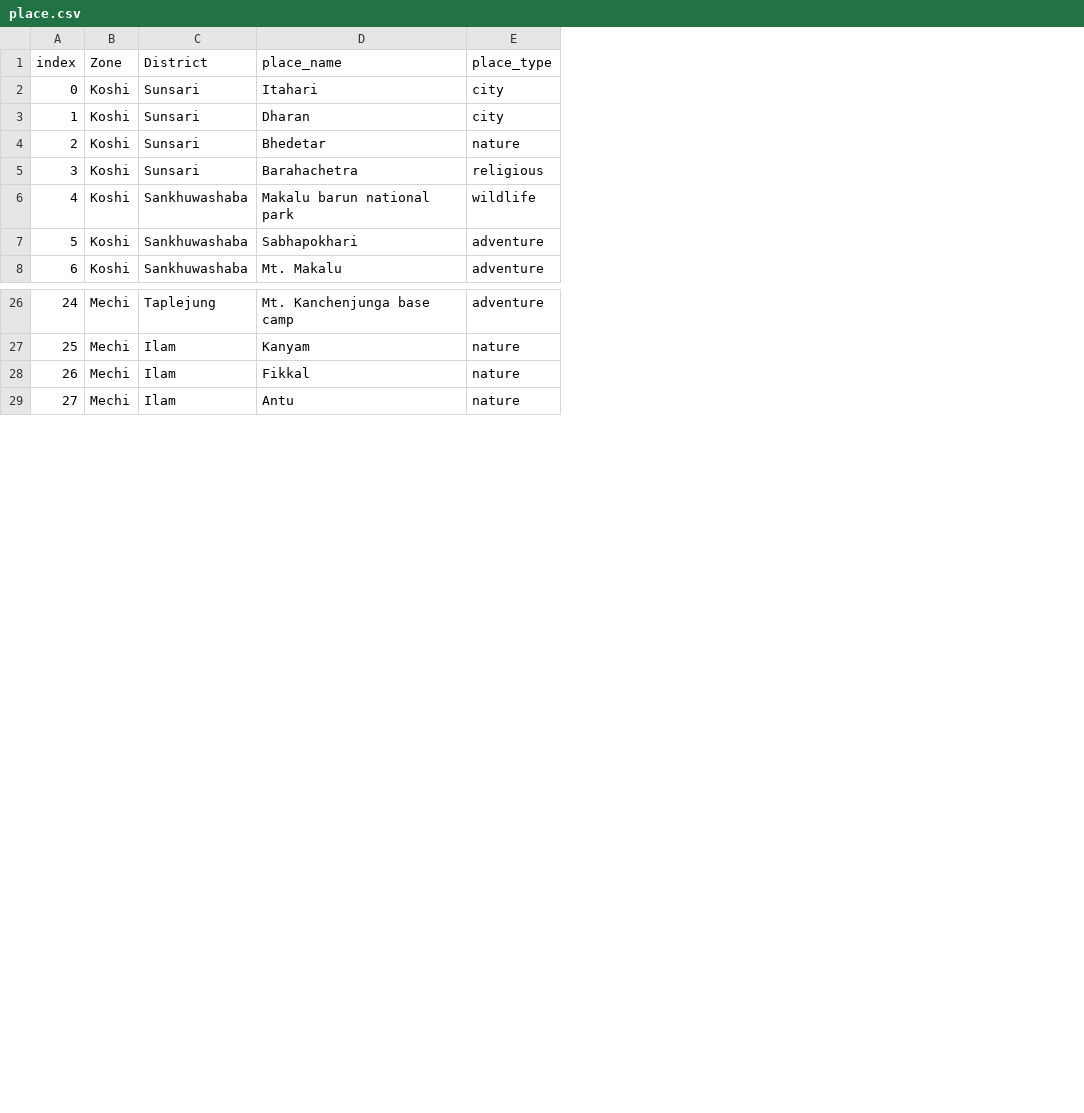
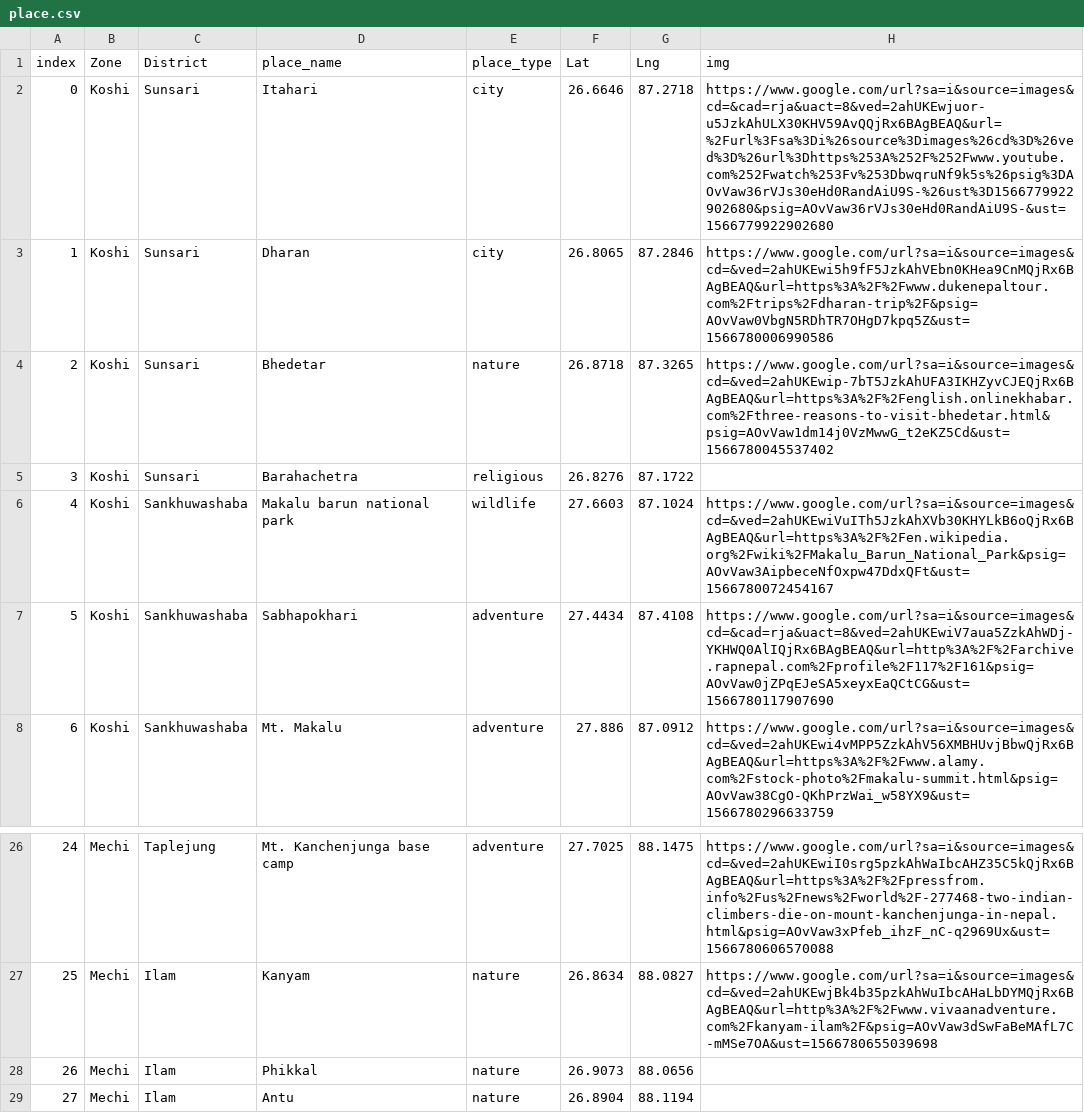
Before and after one commit to kei2019/NepTour, a CSV file: place.csv, drawn as a sheet; only a part is shown, gaps mark what is left out; the diff names each change by its address in the sheet, - before the commit and + after, or states it on an @@ line.

```diff
--- a/place.csv
+++ b/place.csv
+column F (Lat), rows 2-8: 26.6646 | 26.8065 | 26.8718 | 26.8276 | 27.6603 | 27.4434 | 27.886; rows 26-29: 27.7025 | 26.8634 | 26.9073 | 26.8904
+column G (Lng), rows 2-8: 87.2718 | 87.2846 | 87.3265 | 87.1722 | 87.1024 | 87.4108 | 87.0912; rows 26-29: 88.1475 | 88.0827 | 88.0656 | 88.1194
+column H (img), rows 2-8: https://www.google.com/url?sa=i&source=images&cd=&cad=rja&uact=8&ved=2ahUKEwjuor-u5JzkAhULX30KHV59AvQQjRx6BAgBEAQ&url=%2Furl%3Fsa%3Di%26source%3Dimages%26cd%3D%26ved%3D%26url%3Dhttps%253A%252F%252Fwww.youtube.com%252Fwatch%253Fv%253DbwqruNf9k5s%26psig%3DAOvVaw36rVJs30eHd0RandAiU9S-%26ust%3D1566779922902680&psig=AOvVaw36rVJs30eHd0RandAiU9S-&ust=1566779922902680 | https://www.google.com/url?sa=i&source=images&cd=&ved=2ahUKEwi5h9fF5JzkAhVEbn0KHea9CnMQjRx6BAgBEAQ&url=https%3A%2F%2Fwww.dukenepaltour.com%2Ftrips%2Fdharan-trip%2F&psig=AOvVaw0VbgN5RDhTR7OHgD7kpq5Z&ust=1566780006990586 | https://www.google.com/url?sa=i&source=images&cd=&ved=2ahUKEwip-7bT5JzkAhUFA3IKHZyvCJEQjRx6BAgBEAQ&url=https%3A%2F%2Fenglish.onlinekhabar.com%2Fthree-reasons-to-visit-bhedetar.html&psig=AOvVaw1dm14j0VzMwwG_t2eKZ5Cd&ust=1566780045537402 |  | https://www.google.com/url?sa=i&source=images&cd=&ved=2ahUKEwiVuITh5JzkAhXVb30KHYLkB6oQjRx6BAgBEAQ&url=https%3A%2F%2Fen.wikipedia.org%2Fwiki%2FMakalu_Barun_National_Park&psig=AOvVaw3AipbeceNfOxpw47DdxQFt&ust=1566780072454167 | https://www.google.com/url?sa=i&source=images&cd=&cad=rja&uact=8&ved=2ahUKEwiV7aua5ZzkAhWDj-YKHWQ0AlIQjRx6BAgBEAQ&url=http%3A%2F%2Farchive.rapnepal.com%2Fprofile%2F117%2F161&psig=AOvVaw0jZPqEJeSA5xeyxEaQCtCG&ust=1566780117907690 | https://www.google.com/url?sa=i&source=images&cd=&ved=2ahUKEwi4vMPP5ZzkAhV56XMBHUvjBbwQjRx6BAgBEAQ&url=https%3A%2F%2Fwww.alamy.com%2Fstock-photo%2Fmakalu-summit.html&psig=AOvVaw38CgO-QKhPrzWai_w58YX9&ust=1566780296633759; rows 26-27: https://www.google.com/url?sa=i&source=images&cd=&ved=2ahUKEwiI0srg5pzkAhWaIbcAHZ35C5kQjRx6BAgBEAQ&url=https%3A%2F%2Fpressfrom.info%2Fus%2Fnews%2Fworld%2F-277468-two-indian-climbers-die-on-mount-kanchenjunga-in-nepal.html&psig=AOvVaw3xPfeb_ihzF_nC-q2969Ux&ust=1566780606570088 | https://www.google.com/url?sa=i&source=images&cd=&ved=2ahUKEwjBk4b35pzkAhWuIbcAHaLbDYMQjRx6BAgBEAQ&url=http%3A%2F%2Fwww.vivaanadventure.com%2Fkanyam-ilam%2F&psig=AOvVaw3dSwFaBeMAfL7C-mMSe7OA&ust=1566780655039698
-D28 (place_name): Fikkal
+D28 (place_name): Phikkal
```
Also changed, not shown: 1 other file.
